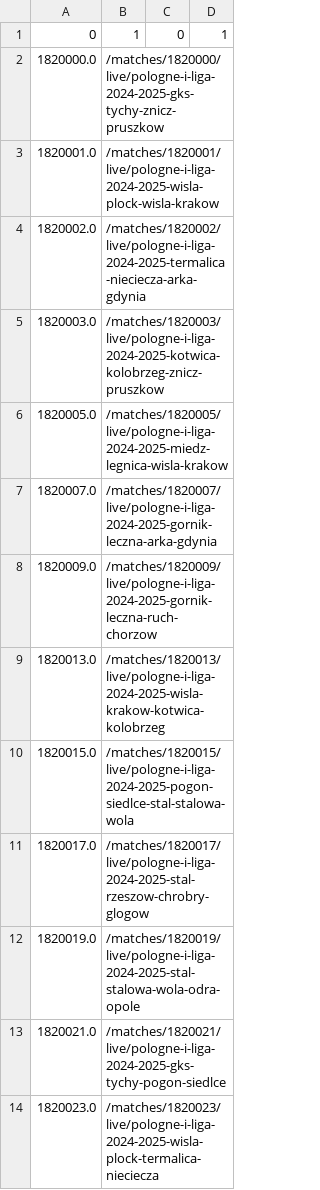
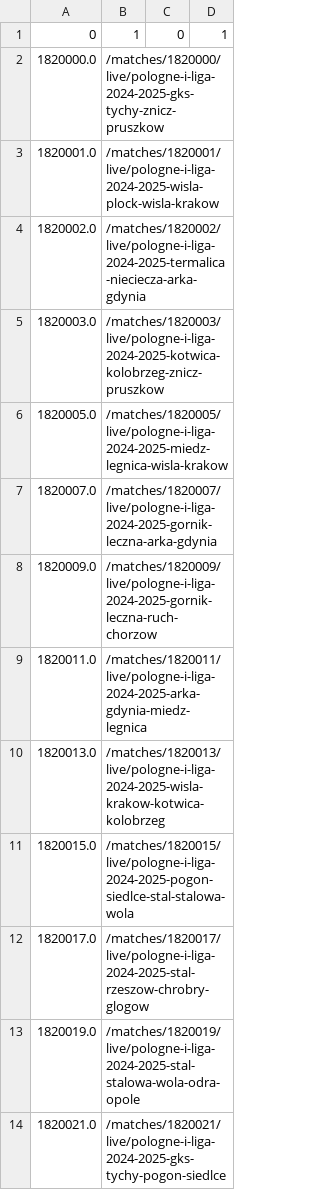
Before and after one commit to abusche/Football-Database, a CSV file: all_links_whoscored.csv, drawn as a sheet; only a part is shown; the shorter side is filled out with more unchanged rows; the diff names each change by its address in the sheet, - before the commit and + after, or states it on an @@ line.

```diff
--- a/all_links_whoscored.csv
+++ b/all_links_whoscored.csv
+row 9: 1820011.0 | /matches/1820011/live/pologne-i-liga-2024-2025-arka-gdynia-miedz-legnica
```
Also changed, not shown: all_errors_whoscored.csv, all_not_available_whoscored.csv, 1 other file.
